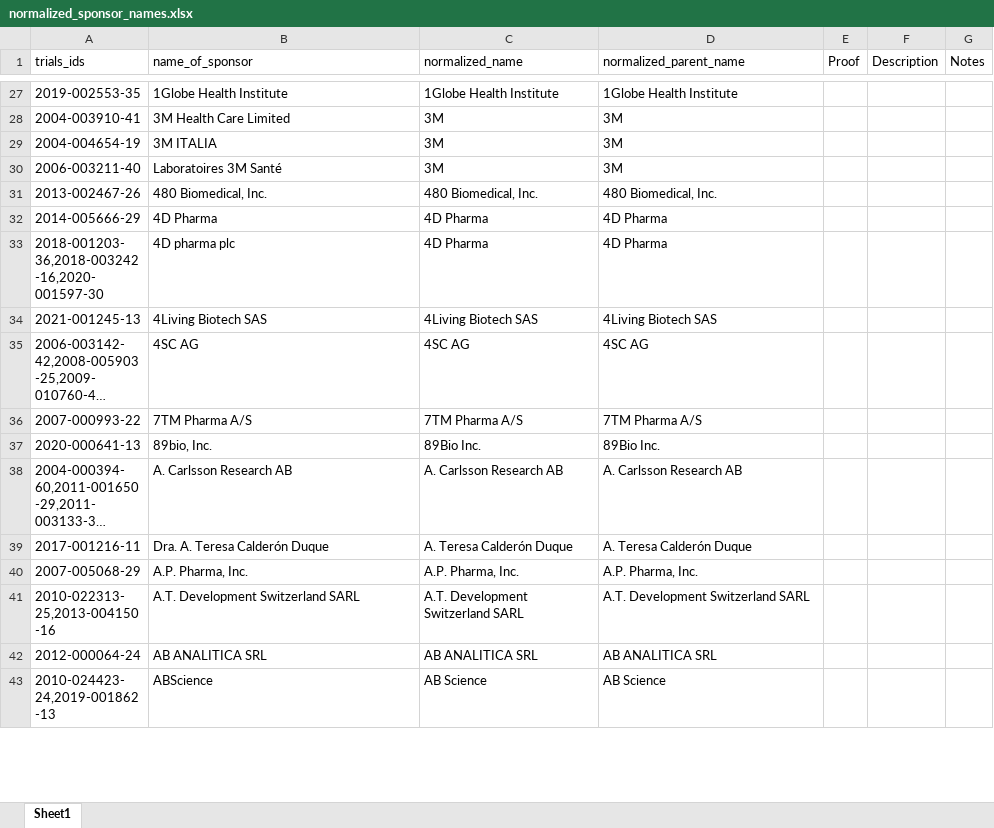
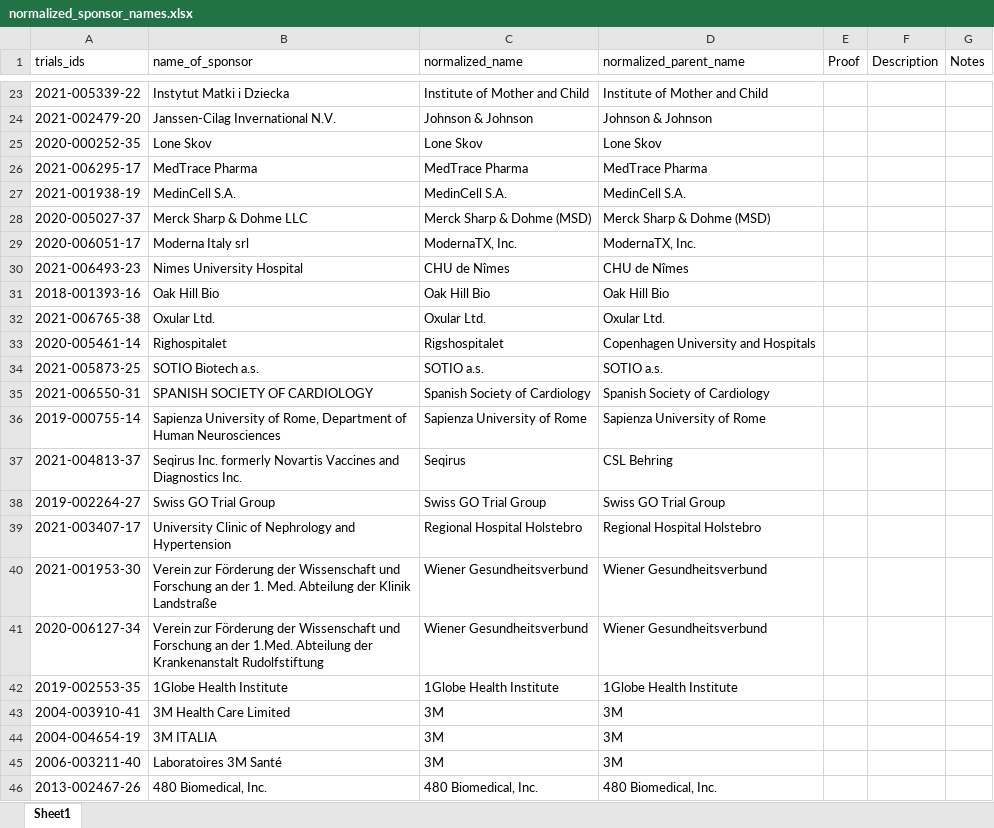
Before and after one commit to ebmdatalab/euctr-tracker-data, an Excel workbook: normalized_sponsor_names.xlsx, sheet Sheet1, drawn as a sheet; only a part is shown, gaps mark what is left out; the shorter side is filled out with more unchanged rows; long unchanged cells end in …; values as stored, in another font and other column widths than the file's, no borders; the diff covers the shown part only; the diff names each change by its address in the sheet, - before the commit and + after, or states it on an @@ line.

Commit message:
May normalisation

```diff
--- a/normalized_sponsor_names.xlsx (sheet Sheet1)
+++ b/normalized_sponsor_names.xlsx (sheet Sheet1)
+row 23: 2021-005339-22 | Instytut Matki i Dziecka | Institute of Mother and Child | Institute of Mother and Child
+row 24: 2021-002479-20 | Janssen-Cilag Invernational N.V. | Johnson & Johnson | Johnson & Johnson
+row 25: 2020-000252-35 | Lone Skov | Lone Skov | Lone Skov
+row 26: 2021-006295-17 | MedTrace Pharma | MedTrace Pharma | MedTrace Pharma
+row 27: 2021-001938-19 | MedinCell S.A. | MedinCell S.A. | MedinCell S.A.
+row 28: 2020-005027-37 | Merck Sharp & Dohme LLC | Merck Sharp & Dohme (MSD) | Merck Sharp & Dohme (MSD)
+row 29: 2020-006051-17 | Moderna Italy srl | ModernaTX, Inc. | ModernaTX, Inc.
+row 30: 2021-006493-23 | Nimes University Hospital | CHU de Nîmes | CHU de Nîmes
+row 31: 2018-001393-16 | Oak Hill Bio | Oak Hill Bio | Oak Hill Bio
+row 32: 2021-006765-38 | Oxular Ltd. | Oxular Ltd. | Oxular Ltd.
+row 33: 2020-005461-14 | Righospitalet | Rigshospitalet | Copenhagen University and Hospitals
+row 34: 2021-005873-25 | SOTIO Biotech a.s. | SOTIO a.s. | SOTIO a.s.
+row 35: 2021-006550-31 | SPANISH SOCIETY OF CARDIOLOGY | Spanish Society of Cardiology | Spanish Society of Cardiology
+row 36: 2019-000755-14 | Sapienza University of Rome, Department of Human Neurosciences | Sapienza University of Rome | Sapienza University of Rome
+row 37: 2021-004813-37 | Seqirus Inc. formerly Novartis Vaccines and Diagnostics Inc. | Seqirus | CSL Behring
+row 38: 2019-002264-27 | Swiss GO Trial Group | Swiss GO Trial Group | Swiss GO Trial Group
+row 39: 2021-003407-17 | University Clinic of Nephrology and Hypertension | Regional Hospital Holstebro | Regional Hospital Holstebro
+row 40: 2021-001953-30 | Verein zur Förderung der Wissenschaft und Forschung an der 1. Med. Abteilung der Klinik Landstraße | Wiener Gesundheitsverbund | Wiener Gesundheitsverbund
+row 41: 2020-006127-34 | Verein zur Förderung der Wissenschaft und Forschung an der 1.Med. Abteilung der Krankenanstalt Rudolfstiftung | Wiener Gesundheitsverbund | Wiener Gesundheitsverbund
```
Also changed, not shown: 25 added rows, 3 removed rows, 49 moved rows and 117 edited cells elsewhere in this sheet.
